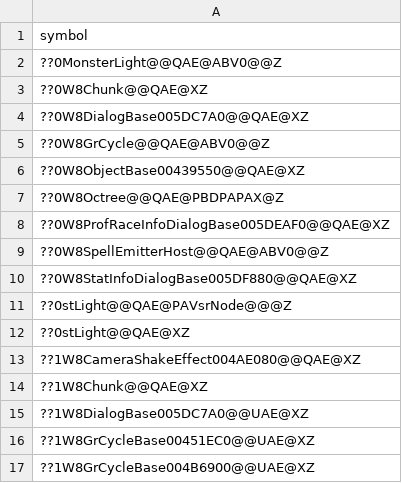
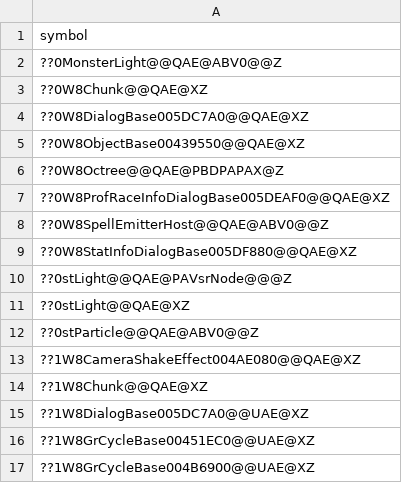
Before and after one commit to agluszak/wizardry-8-decomp, a CSV file: config/verification/unresolved-baseline.csv, drawn as a sheet; only a part is shown.

Commit message:
Close W8GrCycle's copy, and the two classes it needed
W8VectorElement005ECED4 is 0x4c with a W8Timer005EC0A4 member at +0x18; its copy
at 0x004AE000 seeds a new timer from the source's speed and clears bit zero of
the flags. W8GrCycleShakeEvent is 0x3c, not 0x0c, and owns an stParticle rebuilt
through that class's own copy constructor.

The two event vectors were named backwards. GrCycle.cpp's own assertions name
+0x1b0 m_plsShakeEvents - the one holding timer-bearing events - and +0x1b8
m_plsParticles.

The copy constructor keeps none of the source's live scene state: model
instance, light vector and both event vectors start empty and are rebuilt, and
the ground shadow is not carried over. Lights are only rebuilt when the copy owns
them, which is what m_fDeleteLights decides.

```diff
--- a/config/verification/unresolved-baseline.csv
+++ b/config/verification/unresolved-baseline.csv
@@ -4,3 +4,2 @@ symbol
 ??0W8DialogBase005DC7A0@@QAE@XZ
-??0W8GrCycle@@QAE@ABV0@@Z
 ??0W8ObjectBase00439550@@QAE@XZ
@@ -12,2 +11,3 @@ symbol
 ??0stLight@@QAE@XZ
+??0stParticle@@QAE@ABV0@@Z
 ??1W8CameraShakeEffect004AE080@@QAE@XZ
```
Also changed, not shown: 4 other files.
